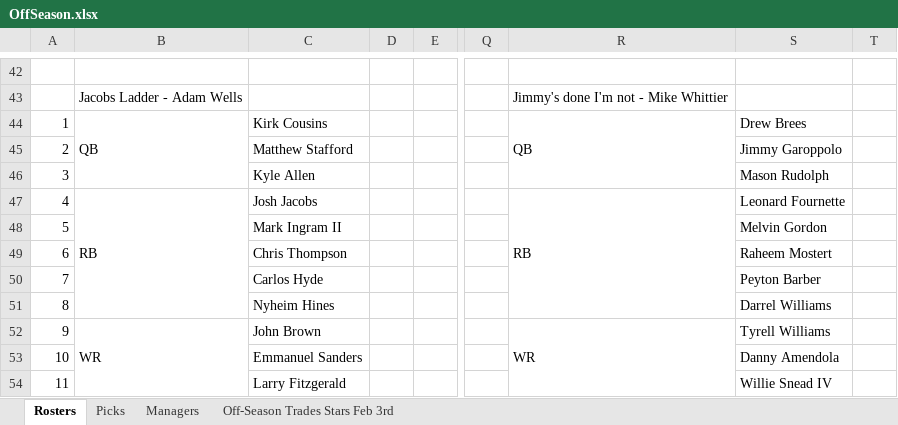
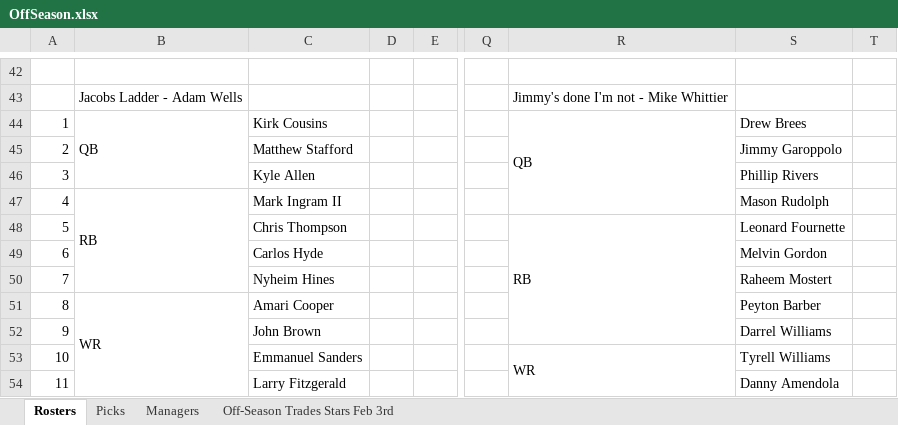
Before and after one commit to johnolson8734/Dynasty, an Excel workbook: OffSeason.xlsx, sheet Rosters, drawn as a sheet; only a part is shown, gaps mark what is left out; values as stored, in another font and other column widths than the file's, no cell formats; removed rows and columns are numbered as before the commit, all else as after; the diff covers the shown part only; the diff names each change by its address in the sheet, - before the commit and + after, or states it on an @@ line.

Commit message:
Add files via upload

```diff
--- a/OffSeason.xlsx (sheet Rosters)
+++ b/OffSeason.xlsx (sheet Rosters)
-R44:R46 merged
+R44:R47 merged
-S46: Mason Rudolph
+S46: Phillip Rivers
-B47:B51 merged
+B47:B50 merged
-C47: Josh Jacobs
+C47: Mark Ingram II
-R47: RB
+R47: (empty)
-R47:R51 merged
-S47: Leonard Fournette
+S47: Mason Rudolph
-C48: Mark Ingram II
+C48: Chris Thompson
-R48: (empty)
+R48: RB
+R48:R52 merged
-S48: Melvin Gordon
+S48: Leonard Fournette
-C49: Chris Thompson
+C49: Carlos Hyde
-S49: Raheem Mostert
+S49: Melvin Gordon
-C50: Carlos Hyde
+C50: Nyheim Hines
-S50: Peyton Barber
+S50: Raheem Mostert
-B51: (empty)
+B51: WR
+B51:B60 merged
-C51: Nyheim Hines
+C51: Amari Cooper
-S51: Darrel Williams
+S51: Peyton Barber
-B52: WR
+B52: (empty)
-B52:B59 merged
-R52: WR
+R52: (empty)
-R52:R58 merged
-S52: Tyrell Williams
+S52: Darrel Williams
-R53: (empty)
+R53: WR
+R53:R59 merged
-S53: Danny Amendola
+S53: Tyrell Williams
-S54: Willie Snead IV
+S54: Danny Amendola
```
Also changed, not shown: 1 added row, 1 removed row, 172 edited cells, merged cells and row numbers in column A elsewhere in this sheet, sheet Picks, sheet Off-Season Trades Stars Feb 3rd, cell formats.
